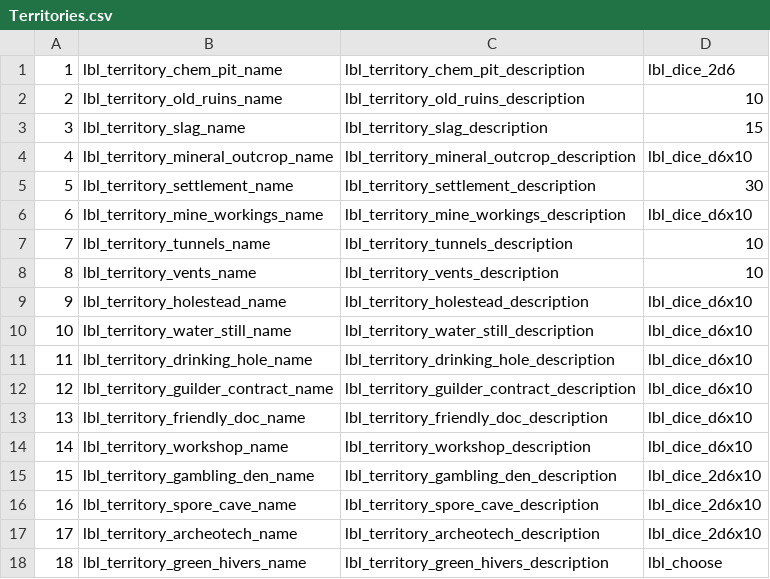
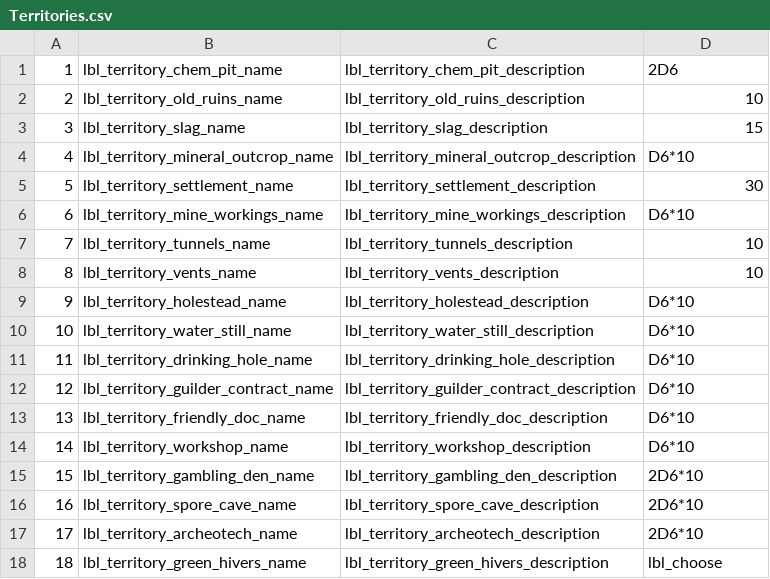
Before and after one commit to gregwoodio/Hivemind.NET, a CSV file: Database/StaticValues/Territories.csv, drawn as a sheet; the diff names each change by its address in the sheet, - before the commit and + after, or states it on an @@ line.

```diff
--- a/Database/StaticValues/Territories.csv
+++ b/Database/StaticValues/Territories.csv
-D1: lbl_dice_2d6
+D1: 2D6
-D4: lbl_dice_d6x10
+D4: D6*10
-D6: lbl_dice_d6x10
+D6: D6*10
-D9:D14: lbl_dice_d6x10
+D9:D14: D6*10
-D15:D17: lbl_dice_2d6x10
+D15:D17: 2D6*10
```
Also changed, not shown: 38 other files.
